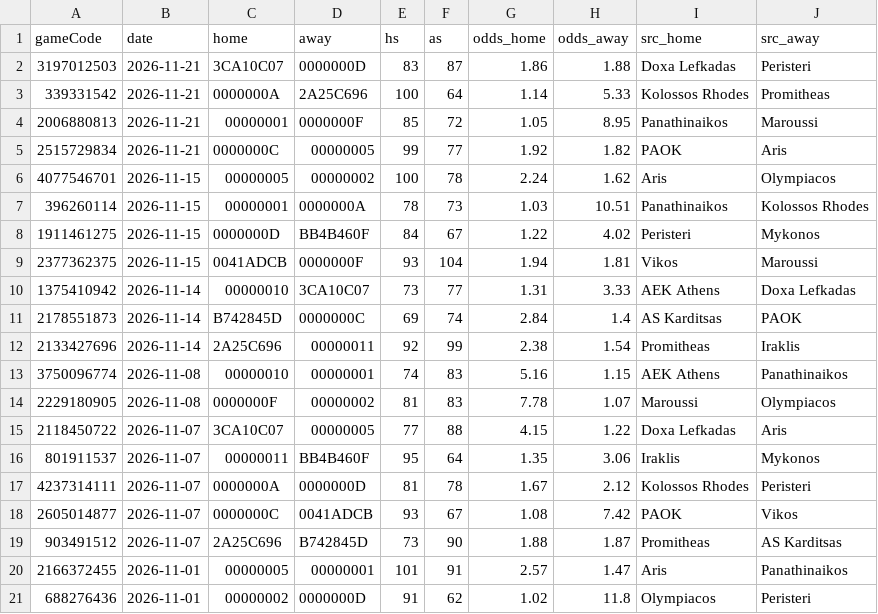
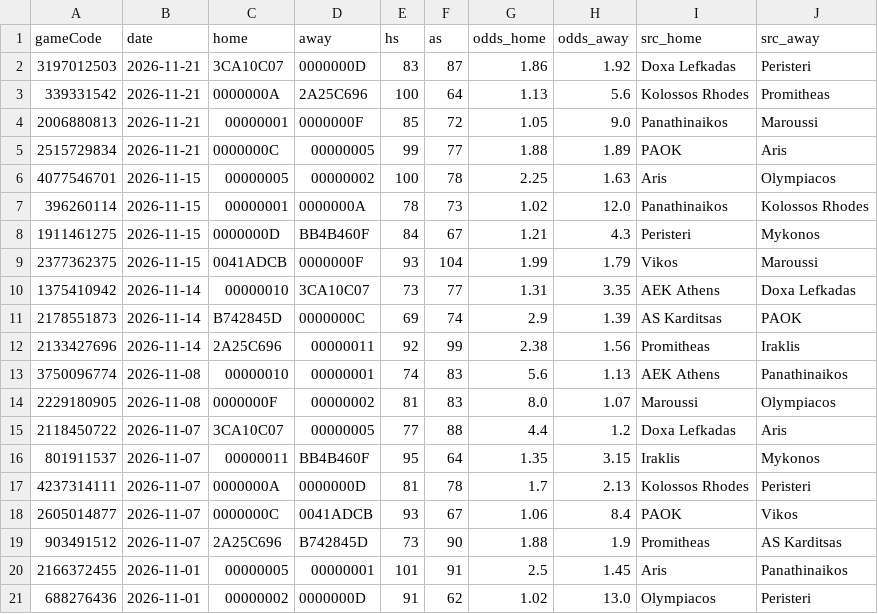
Before and after one commit to tsiamis3/o-dimarxos, a CSV file: data/raw/GBL2026_closing.csv, drawn as a sheet; only a part is shown; the diff covers the shown part only.

```diff
--- a/data/raw/GBL2026_closing.csv
+++ b/data/raw/GBL2026_closing.csv
@@ -1,21 +1,21 @@
 gameCode,date,home,away,hs,as,odds_home,odds_away,src_home,src_away
-3197012503,2026-11-21,3CA10C07,0000000D,83,87,1.86,1.88,Doxa Lefkadas,Peristeri
-339331542,2026-11-21,0000000A,2A25C696,100,64,1.14,5.33,Kolossos Rhodes,Promitheas
-2006880813,2026-11-21,00000001,0000000F,85,72,1.05,8.95,Panathinaikos,Maroussi
-2515729834,2026-11-21,0000000C,00000005,99,77,1.92,1.82,PAOK,Aris
-4077546701,2026-11-15,00000005,00000002,100,78,2.24,1.62,Aris,Olympiacos
-396260114,2026-11-15,00000001,0000000A,78,73,1.03,10.51,Panathinaikos,Kolossos Rhodes
-1911461275,2026-11-15,0000000D,BB4B460F,84,67,1.22,4.02,Peristeri,Mykonos
-2377362375,2026-11-15,0041ADCB,0000000F,93,104,1.94,1.81,Vikos,Maroussi
-1375410942,2026-11-14,00000010,3CA10C07,73,77,1.31,3.33,AEK Athens,Doxa Lefkadas
-2178551873,2026-11-14,B742845D,0000000C,69,74,2.84,1.4,AS Karditsas,PAOK
-2133427696,2026-11-14,2A25C696,00000011,92,99,2.38,1.54,Promitheas,Iraklis
-3750096774,2026-11-08,00000010,00000001,74,83,5.16,1.15,AEK Athens,Panathinaikos
-2229180905,2026-11-08,0000000F,00000002,81,83,7.78,1.07,Maroussi,Olympiacos
-2118450722,2026-11-07,3CA10C07,00000005,77,88,4.15,1.22,Doxa Lefkadas,Aris
-801911537,2026-11-07,00000011,BB4B460F,95,64,1.35,3.06,Iraklis,Mykonos
-4237314111,2026-11-07,0000000A,0000000D,81,78,1.67,2.12,Kolossos Rhodes,Peristeri
-2605014877,2026-11-07,0000000C,0041ADCB,93,67,1.08,7.42,PAOK,Vikos
-903491512,2026-11-07,2A25C696,B742845D,73,90,1.88,1.87,Promitheas,AS Karditsas
-2166372455,2026-11-01,00000005,00000001,101,91,2.57,1.47,Aris,Panathinaikos
-688276436,2026-11-01,00000002,0000000D,91,62,1.02,11.8,Olympiacos,Peristeri
+3197012503,2026-11-21,3CA10C07,0000000D,83,87,1.86,1.92,Doxa Lefkadas,Peristeri
+339331542,2026-11-21,0000000A,2A25C696,100,64,1.13,5.6,Kolossos Rhodes,Promitheas
+2006880813,2026-11-21,00000001,0000000F,85,72,1.05,9.0,Panathinaikos,Maroussi
+2515729834,2026-11-21,0000000C,00000005,99,77,1.88,1.89,PAOK,Aris
+4077546701,2026-11-15,00000005,00000002,100,78,2.25,1.63,Aris,Olympiacos
+396260114,2026-11-15,00000001,0000000A,78,73,1.02,12.0,Panathinaikos,Kolossos Rhodes
+1911461275,2026-11-15,0000000D,BB4B460F,84,67,1.21,4.3,Peristeri,Mykonos
+2377362375,2026-11-15,0041ADCB,0000000F,93,104,1.99,1.79,Vikos,Maroussi
+1375410942,2026-11-14,00000010,3CA10C07,73,77,1.31,3.35,AEK Athens,Doxa Lefkadas
+2178551873,2026-11-14,B742845D,0000000C,69,74,2.9,1.39,AS Karditsas,PAOK
+2133427696,2026-11-14,2A25C696,00000011,92,99,2.38,1.56,Promitheas,Iraklis
+3750096774,2026-11-08,00000010,00000001,74,83,5.6,1.13,AEK Athens,Panathinaikos
+2229180905,2026-11-08,0000000F,00000002,81,83,8.0,1.07,Maroussi,Olympiacos
+2118450722,2026-11-07,3CA10C07,00000005,77,88,4.4,1.2,Doxa Lefkadas,Aris
+801911537,2026-11-07,00000011,BB4B460F,95,64,1.35,3.15,Iraklis,Mykonos
+4237314111,2026-11-07,0000000A,0000000D,81,78,1.7,2.13,Kolossos Rhodes,Peristeri
+2605014877,2026-11-07,0000000C,0041ADCB,93,67,1.06,8.4,PAOK,Vikos
+903491512,2026-11-07,2A25C696,B742845D,73,90,1.88,1.9,Promitheas,AS Karditsas
+2166372455,2026-11-01,00000005,00000001,101,91,2.5,1.45,Aris,Panathinaikos
+688276436,2026-11-01,00000002,0000000D,91,62,1.02,13.0,Olympiacos,Peristeri
```
Also changed, not shown: 2 removed rows and 49 edited cells elsewhere in this file, data/raw/U2026_closing.csv, 15 other files.
